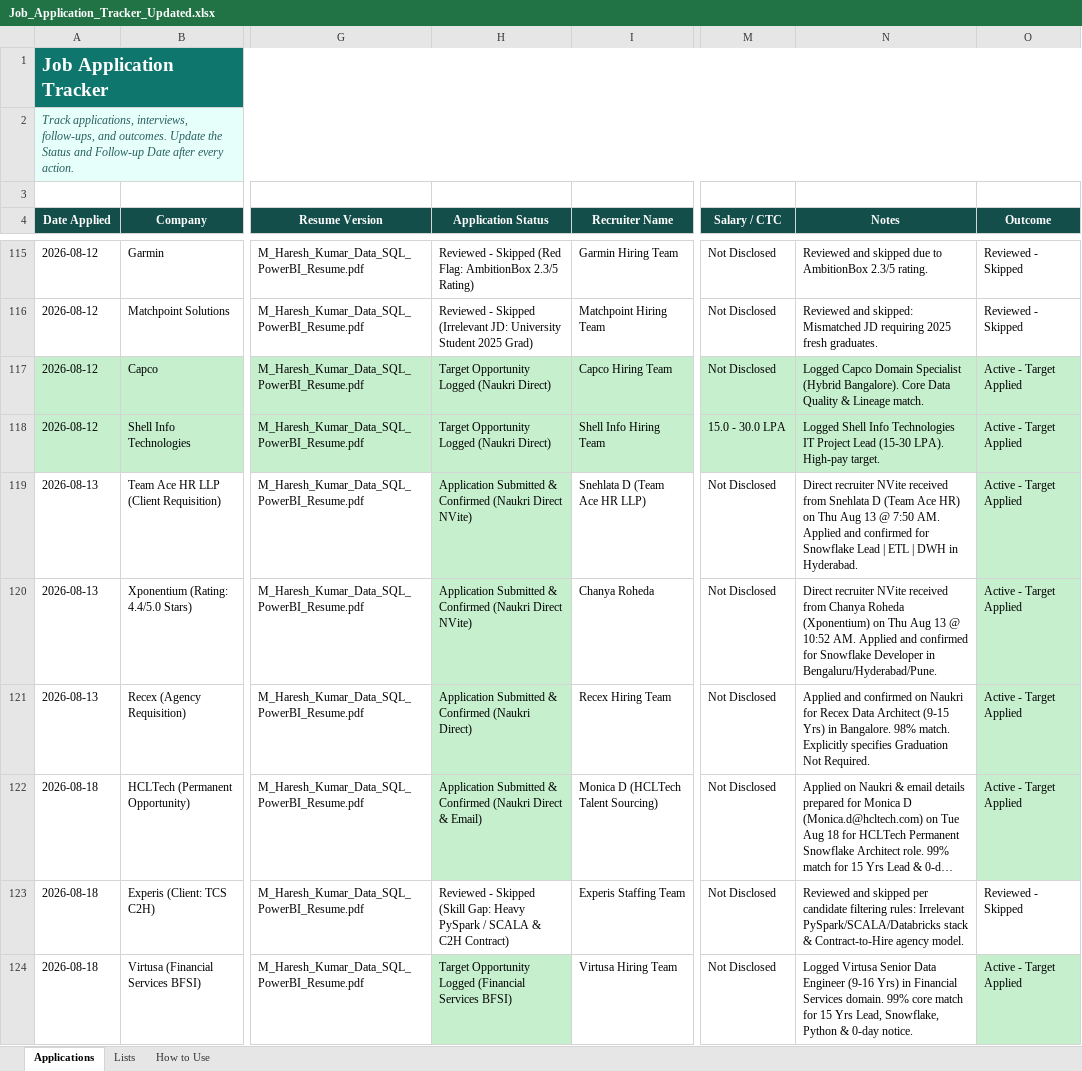
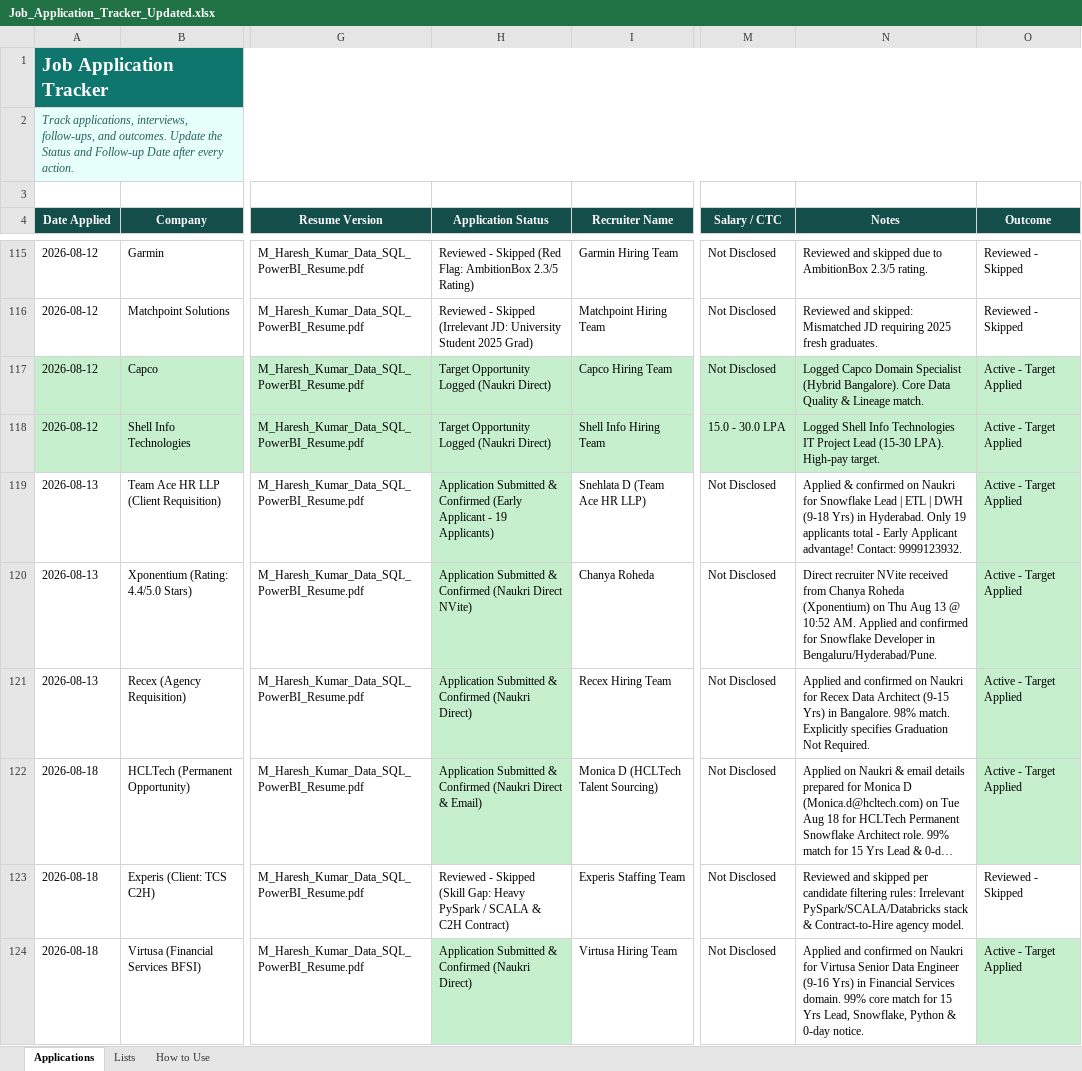
Before and after one commit to LeadGenData/M_Haresh_Kumar, an Excel workbook: Job_Application_Tracker_Updated.xlsx, sheet Applications, drawn as a sheet; only a part is shown, gaps mark what is left out; long unchanged cells end in …; values as stored, in another font and other column widths than the file's, no borders; conditional formats and table styles not drawn; the diff names each change by its address in the sheet, - before the commit and + after, or states it on an @@ line.

Commit message:
Tuesday Aug 18: Confirmed Team Ace HR Snowflake Lead (Row 119) & Virtusa Senior Data Engineer (Row 124)

```diff
--- a/Job_Application_Tracker_Updated.xlsx (sheet Applications)
+++ b/Job_Application_Tracker_Updated.xlsx (sheet Applications)
-H119 (Application Status): …& Confirmed (Naukri Direct NVite)
+H119 (Application Status): …& Confirmed (Early Applicant - 19 Applicants)
-N119 (Notes): Direct recruiter NVite received from Snehlata D (Team Ace HR) on Thu Aug 13 @ 7:50 AM. Applied and confirmed for Snowflake Lead | ETL | DWH in Hyderabad.
+N119 (Notes): Applied & confirmed on Naukri for Snowflake Lead | ETL | DWH (9-18 Yrs) in Hyderabad. Only 19 applicants total - Early Applicant advantage! Contact: 9999123932.
-H124 (Application Status): Target Opportunity Logged (Financial Services BFSI)
+H124 (Application Status): Application Submitted & Confirmed (Naukri Direct)
-N124 (Notes): Logged Virtusa Senior…
+N124 (Notes): Applied and confirmed on Naukri for Virtusa Senior…
```
